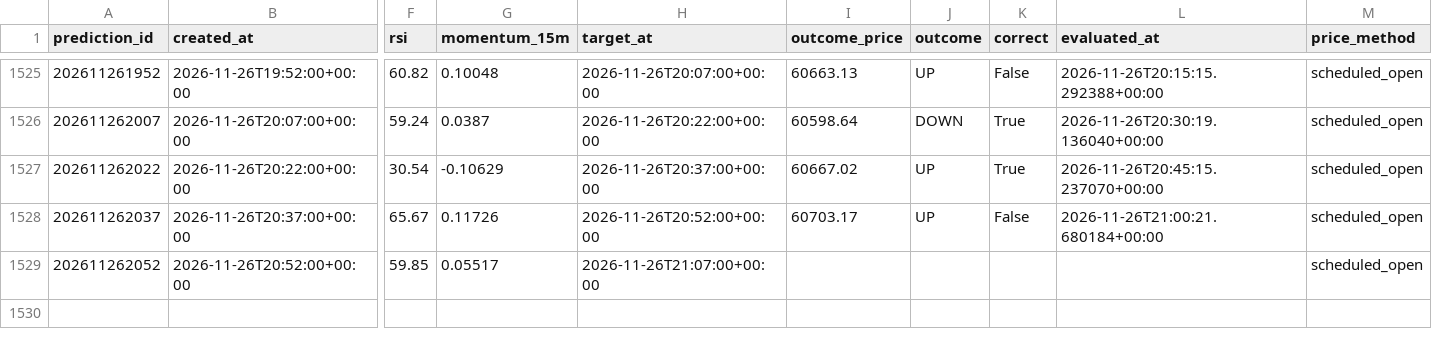
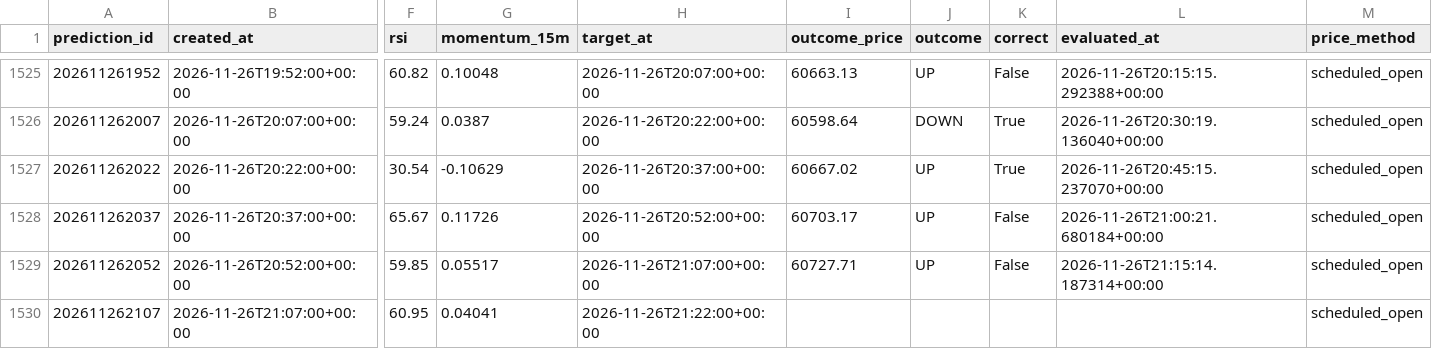
Before and after one commit to UncleJeffaffa/bitcoin-prediction-bot, a CSV file: paper_mean_reversion.csv, drawn as a sheet; only a part is shown, gaps mark what is left out; rows hold the shown columns only; the diff names each change by its address in the sheet, - before the commit and + after, or states it on an @@ line.

```diff
--- a/paper_mean_reversion.csv
+++ b/paper_mean_reversion.csv
-I1529 (outcome_price): (empty)
+I1529 (outcome_price): 60727.71
-J1529 (outcome): (empty)
+J1529 (outcome): UP
-K1529 (correct): (empty)
+K1529 (correct): False
-L1529 (evaluated_at): (empty)
+L1529 (evaluated_at): 2026-11-26T21:15:14.187314+00:00
+row 1530: 202611262107 | 2026-11-26T21:07:00+00:00 | 60.95 | 0.04041 | 2026-11-26T21:22:00+00:00 |  |  |  |  | scheduled_open
```
Also changed, not shown: paper_filtered_mean_reversion.csv, predictions.csv.
